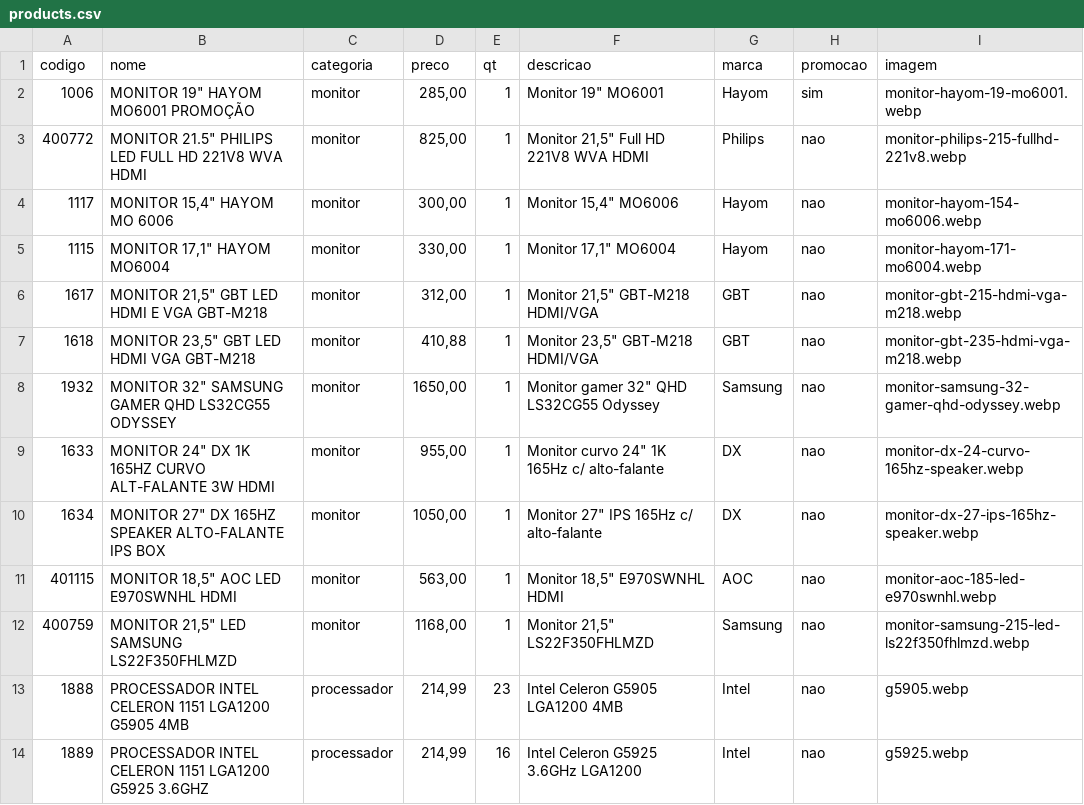
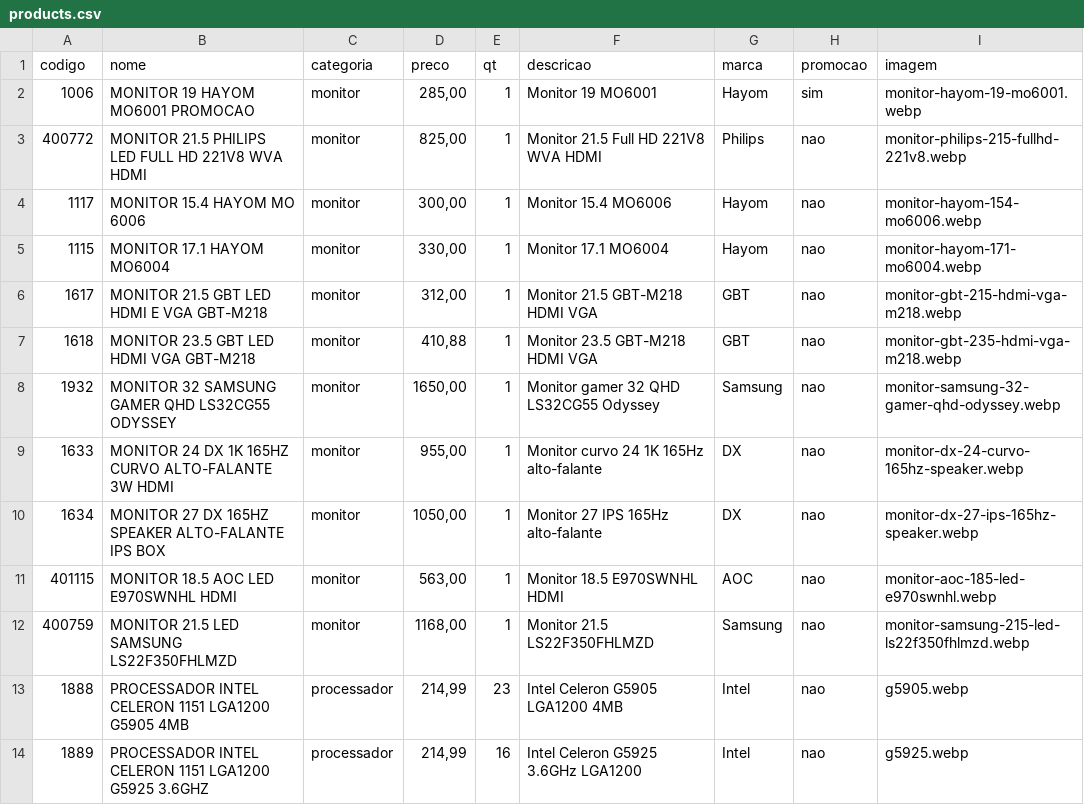
Before and after one commit to onehamada/Primos-Informatica, a CSV file: data/products.csv, drawn as a sheet; only a part is shown.

Commit message:
ARRUMADO DEFINITIVO: Remove caracteres problemáticos da categoria monitor
CSV CORRIGIDO:
- Remove todas as aspas dos nomes de produtos
- Remove acentos: PROMOCAO em vez de PROMOCAO
- Padroniza virgulas para pontos: 15.4 em vez de 15,4
- Remove caracteres especiais das descricoes
- Simplifica descricoes: HDMI VGA

SITE RESTAURADO:
- Adiciona monitor de volta ao CATEGORIES_MAP
- Remove filtro que ignorava monitores
- Adiciona botao e secao de monitores no HTML
- Adiciona monitores no footer e filtros
- Atualiza populateHomeHighlights e populatePromo

RESULTADO: Categoria monitor agora funciona SEM CONFLITOS

```diff
--- a/data/products.csv
+++ b/data/products.csv
@@ -1,13 +1,13 @@
 codigo;nome;categoria;preco;qt;descricao;marca;promocao;imagem
-1006;MONITOR 19" HAYOM MO6001 PROMOÇÃO;monitor;285,00;1;Monitor 19" MO6001;Hayom;sim;monitor-hayom-19-mo6001.webp
-400772;MONITOR 21.5" PHILIPS LED FULL HD 221V8 WVA HDMI;monitor;825,00;1;Monitor 21,5" Full HD 221V8 WVA HDMI;Philips;nao;monitor-philips-215-fullhd-221v8.webp
-1117;MONITOR 15,4" HAYOM MO 6006;monitor;300,00;1;Monitor 15,4" MO6006;Hayom;nao;monitor-hayom-154-mo6006.webp
-1115;MONITOR 17,1" HAYOM MO6004;monitor;330,00;1;Monitor 17,1" MO6004;Hayom;nao;monitor-hayom-171-mo6004.webp
-1617;MONITOR 21,5" GBT LED HDMI E VGA GBT-M218;monitor;312,00;1;Monitor 21,5" GBT-M218 HDMI/VGA;GBT;nao;monitor-gbt-215-hdmi-vga-m218.webp
-1618;MONITOR 23,5" GBT LED HDMI VGA GBT-M218;monitor;410,88;1;Monitor 23,5" GBT-M218 HDMI/VGA;GBT;nao;monitor-gbt-235-hdmi-vga-m218.webp
-1932;MONITOR 32" SAMSUNG GAMER QHD LS32CG55 ODYSSEY;monitor;1650,00;1;Monitor gamer 32" QHD LS32CG55 Odyssey;Samsung;nao;monitor-samsung-32-gamer-qhd-odyssey.webp
-1633;MONITOR 24" DX 1K 165HZ CURVO ALT-FALANTE 3W HDMI;monitor;955,00;1;Monitor curvo 24" 1K 165Hz c/ alto-falante;DX;nao;monitor-dx-24-curvo-165hz-speaker.webp
-1634;MONITOR 27" DX 165HZ SPEAKER ALTO-FALANTE IPS BOX;monitor;1050,00;1;Monitor 27" IPS 165Hz c/ alto-falante;DX;nao;monitor-dx-27-ips-165hz-speaker.webp
-401115;MONITOR 18,5" AOC LED E970SWNHL HDMI;monitor;563,00;1;Monitor 18,5" E970SWNHL HDMI;AOC;nao;monitor-aoc-185-led-e970swnhl.webp
-400759;MONITOR 21,5" LED SAMSUNG LS22F350FHLMZD;monitor;1168,00;1;Monitor 21,5" LS22F350FHLMZD;Samsung;nao;monitor-samsung-215-led-ls22f350fhlmzd.webp
+1006;MONITOR 19 HAYOM MO6001 PROMOCAO;monitor;285,00;1;Monitor 19 MO6001;Hayom;sim;monitor-hayom-19-mo6001.webp
+400772;MONITOR 21.5 PHILIPS LED FULL HD 221V8 WVA HDMI;monitor;825,00;1;Monitor 21.5 Full HD 221V8 WVA HDMI;Philips;nao;monitor-philips-215-fullhd-221v8.webp
+1117;MONITOR 15.4 HAYOM MO 6006;monitor;300,00;1;Monitor 15.4 MO6006;Hayom;nao;monitor-hayom-154-mo6006.webp
+1115;MONITOR 17.1 HAYOM MO6004;monitor;330,00;1;Monitor 17.1 MO6004;Hayom;nao;monitor-hayom-171-mo6004.webp
+1617;MONITOR 21.5 GBT LED HDMI E VGA GBT-M218;monitor;312,00;1;Monitor 21.5 GBT-M218 HDMI VGA;GBT;nao;monitor-gbt-215-hdmi-vga-m218.webp
+1618;MONITOR 23.5 GBT LED HDMI VGA GBT-M218;monitor;410,88;1;Monitor 23.5 GBT-M218 HDMI VGA;GBT;nao;monitor-gbt-235-hdmi-vga-m218.webp
+1932;MONITOR 32 SAMSUNG GAMER QHD LS32CG55 ODYSSEY;monitor;1650,00;1;Monitor gamer 32 QHD LS32CG55 Odyssey;Samsung;nao;monitor-samsung-32-gamer-qhd-odyssey.webp
+1633;MONITOR 24 DX 1K 165HZ CURVO ALTO-FALANTE 3W HDMI;monitor;955,00;1;Monitor curvo 24 1K 165Hz alto-falante;DX;nao;monitor-dx-24-curvo-165hz-speaker.webp
+1634;MONITOR 27 DX 165HZ SPEAKER ALTO-FALANTE IPS BOX;monitor;1050,00;1;Monitor 27 IPS 165Hz alto-falante;DX;nao;monitor-dx-27-ips-165hz-speaker.webp
+401115;MONITOR 18.5 AOC LED E970SWNHL HDMI;monitor;563,00;1;Monitor 18.5 E970SWNHL HDMI;AOC;nao;monitor-aoc-185-led-e970swnhl.webp
+400759;MONITOR 21.5 LED SAMSUNG LS22F350FHLMZD;monitor;1168,00;1;Monitor 21.5 LS22F350FHLMZD;Samsung;nao;monitor-samsung-215-led-ls22f350fhlmzd.webp
 1888;PROCESSADOR INTEL CELERON 1151 LGA1200 G5905 4MB;processador;214,99;23;Intel Celeron G5905 LGA1200 4MB;Intel;nao;g5905.webp
```
Also changed, not shown: 2 other files.
